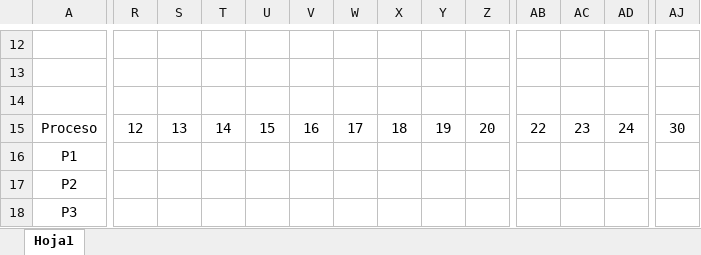
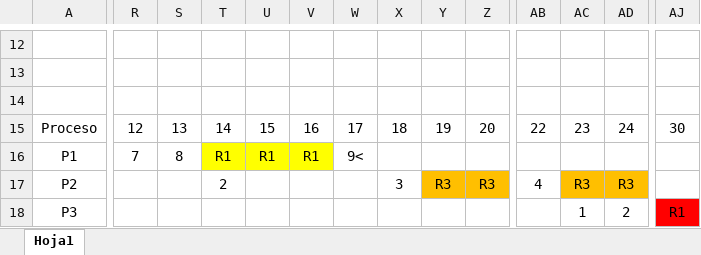
Before and after one commit to estanivege98/CSO2024, an Excel workbook: Ejercicios/Practica4/Ejercicio16.xlsx, sheet Hoja1, drawn as a sheet; only a part is shown, gaps mark what is left out; values as stored, in another font and other column widths than the file's, no borders; the diff covers the shown part only; the diff names each change by its address in the sheet, - before the commit and + after, or states it on an @@ line.

Commit message:
Ejercicio 16

```diff
--- a/Ejercicios/Practica4/Ejercicio16.xlsx (sheet Hoja1)
+++ b/Ejercicios/Practica4/Ejercicio16.xlsx (sheet Hoja1)
-R16: (empty)
+R16: 7
-S16: (empty)
+S16: 8
-T16: (empty)
+T16: R1
-T16:V16 fill: none
+T16:V16 fill: #FFFF00
-U16: (empty)
+U16: R1
-V16: (empty)
+V16: R1
-W16: (empty)
+W16: 9<
-T17: (empty)
+T17: 2
-X17: (empty)
+X17: 3
-Y17: (empty)
+Y17: R3
-Y17:Z17 fill: none
+Y17:Z17 fill: #FFBF00
-Z17: (empty)
+Z17: R3
-AB17: (empty)
+AB17: 4
-AC17: (empty)
+AC17: R3
-AC17:AD17 fill: none
+AC17:AD17 fill: #FFBF00
-AD17: (empty)
+AD17: R3
-AC18: (empty)
+AC18: 1
-AD18: (empty)
+AD18: 2
-AJ18: (empty)
+AJ18: R1
-AJ18 fill: none
+AJ18 fill: #FF0000
```
Also changed, not shown: 6 added rows, 6 removed rows, 19 edited cells and cell formats elsewhere in this sheet.
